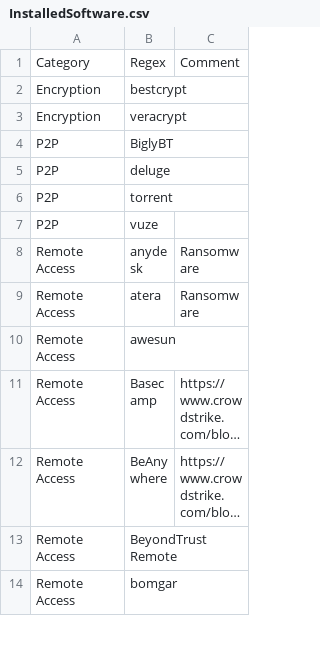
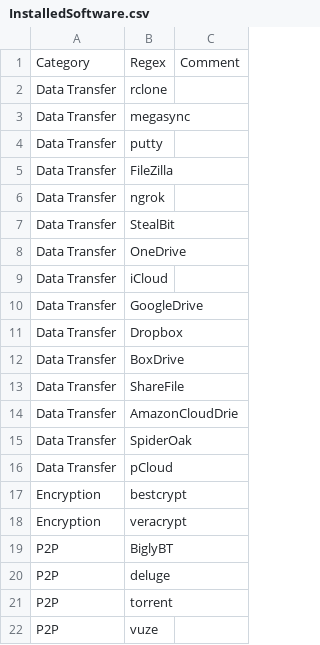
Before and after one commit to mgreen27/DetectRaptor, a CSV file: csv/InstalledSoftware.csv, drawn as a sheet; only a part is shown; the shorter side is filled out with more unchanged rows; long unchanged cells end in …; the diff names each change by its address in the sheet, - before the commit and + after, or states it on an @@ line.

Commit message:
Update InstalledSoftware.csv (#22)
* Update InstalledSoftware.csv

adding in data transfer categories

* Update InstalledSoftware.csv

changed plink to putty. Need to also monitor some of the other entries for effectiveness.

---------

Co-authored-by: Matthew Green <mgreen27@users.noreply.github.com>

```diff
--- a/csv/InstalledSoftware.csv
+++ b/csv/InstalledSoftware.csv
+row 2: Data Transfer | rclone
+row 3: Data Transfer | megasync
+row 4: Data Transfer | putty
+row 5: Data Transfer | FileZilla
+row 6: Data Transfer | ngrok
+row 7: Data Transfer | StealBit
+row 8: Data Transfer | OneDrive
+row 9: Data Transfer | iCloud
+row 10: Data Transfer | GoogleDrive
+row 11: Data Transfer | Dropbox
+row 12: Data Transfer | BoxDrive
+row 13: Data Transfer | ShareFile
+row 14: Data Transfer | AmazonCloudDrie
+row 15: Data Transfer | SpiderOak
+row 16: Data Transfer | pCloud
```
